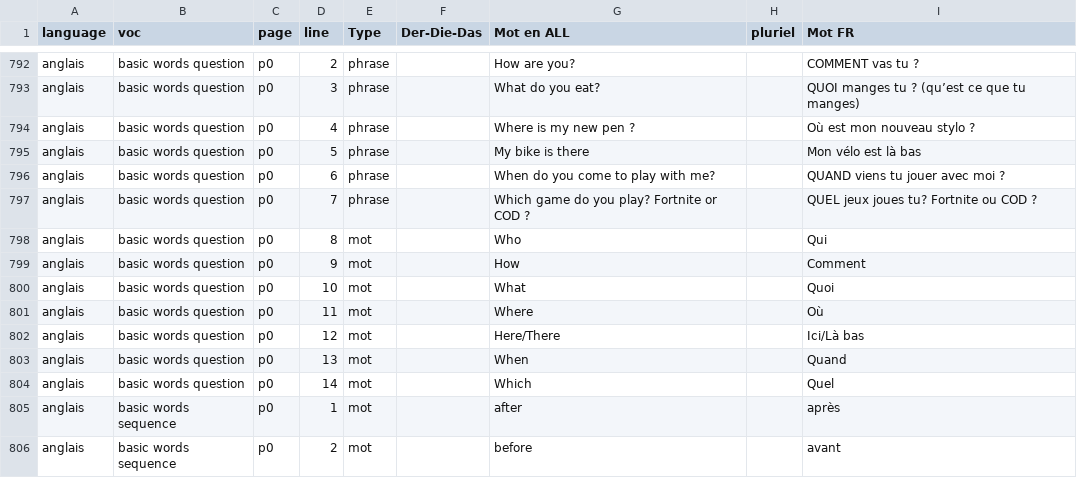
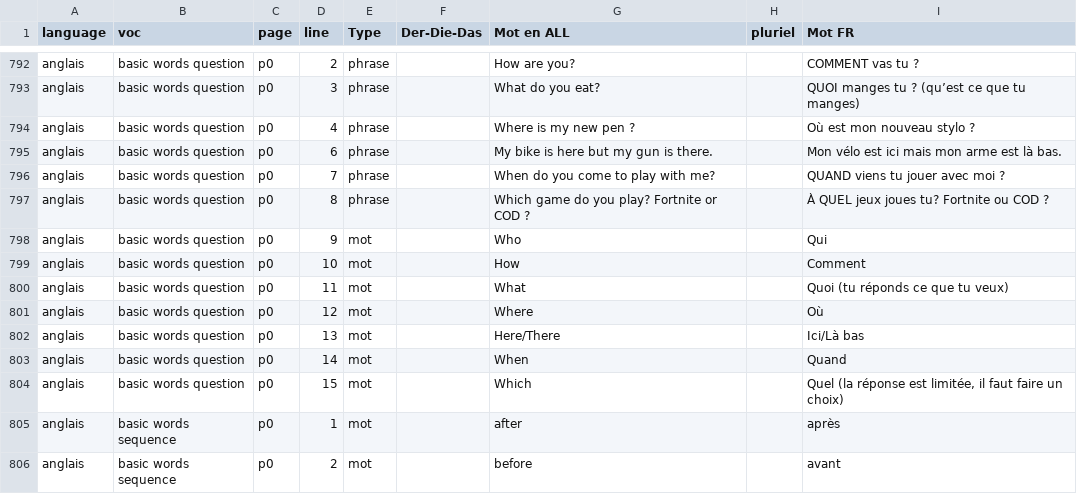
Before and after one commit to Iyaka25747/apprendreList, a CSV file: Saisie-vocabulaire/VocCSV.csv, drawn as a sheet; only a part is shown, gaps mark what is left out.

```diff
--- a/Saisie-vocabulaire/VocCSV.csv
+++ b/Saisie-vocabulaire/VocCSV.csv
@@ -794,12 +794,12 @@ anglais;basic words question;p0;3;phrase;;What do you eat?;;QUOI manges tu ? (q
 anglais;basic words question;p0;4;phrase;;Where is my new pen ? ;;Où est mon nouveau stylo ?
-anglais;basic words question;p0;5;phrase;;My bike is there;;Mon vélo est là bas
-anglais;basic words question;p0;6;phrase;;When do you come to play with me?;;QUAND viens tu jouer avec moi ?
-anglais;basic words question;p0;7;phrase;;Which game do you play? Fortnite or COD ?;;QUEL jeux joues tu? Fortnite ou COD ?
-anglais;basic words question;p0;8;mot;;Who;;Qui
-anglais;basic words question;p0;9;mot;;How;;Comment
-anglais;basic words question;p0;10;mot;;What;;Quoi
-anglais;basic words question;p0;11;mot;;Where;;Où
-anglais;basic words question;p0;12;mot;;Here/There;;Ici/Là bas
-anglais;basic words question;p0;13;mot;;When;;Quand
-anglais;basic words question;p0;14;mot;;Which;;Quel
+anglais;basic words question;p0;6;phrase;;My bike is here but my gun is there. ;;Mon vélo est ici mais mon arme est là bas.
+anglais;basic words question;p0;7;phrase;;When do you come to play with me?;;QUAND viens tu jouer avec moi ?
+anglais;basic words question;p0;8;phrase;;Which game do you play? Fortnite or COD ?;;À QUEL jeux joues tu? Fortnite ou COD ?
+anglais;basic words question;p0;9;mot;;Who;;Qui
+anglais;basic words question;p0;10;mot;;How;;Comment
+anglais;basic words question;p0;11;mot;;What;;Quoi (tu réponds ce que tu veux)
+anglais;basic words question;p0;12;mot;;Where;;Où
+anglais;basic words question;p0;13;mot;;Here/There;;Ici/Là bas
+anglais;basic words question;p0;14;mot;;When;;Quand
+anglais;basic words question;p0;15;mot;;Which;;Quel (la réponse est limitée, il faut faire un choix)
 anglais;basic words sequence;p0;1;mot;;after;;après
```
Also changed, not shown: 1 other file.
